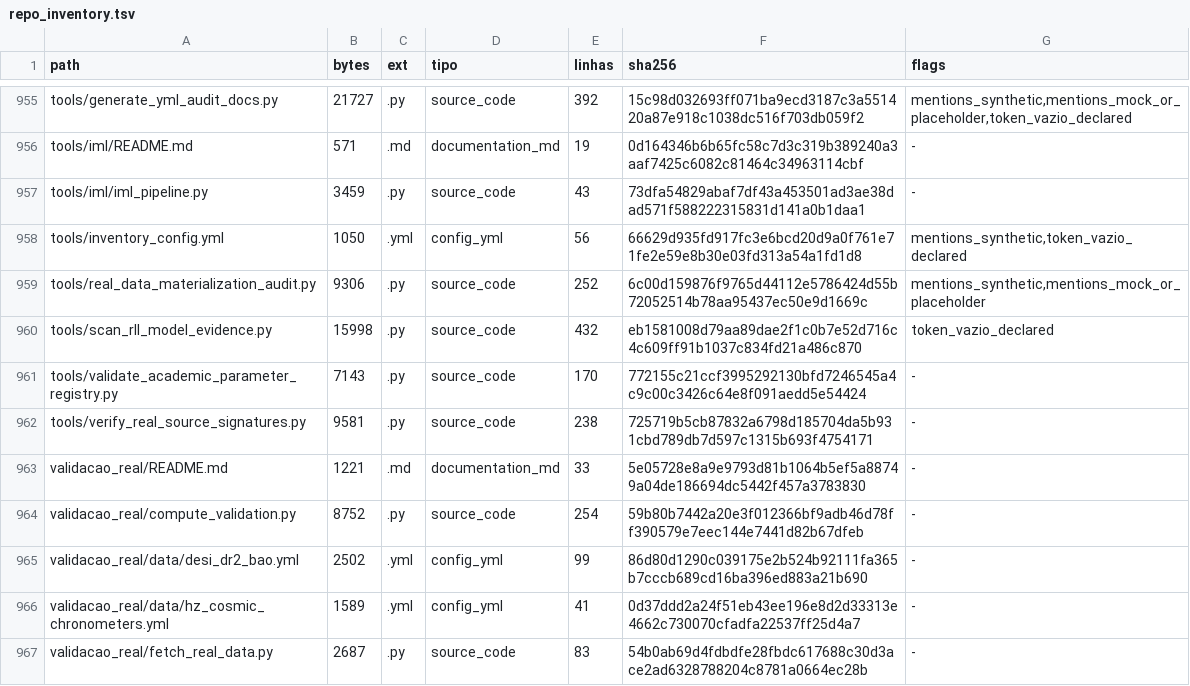
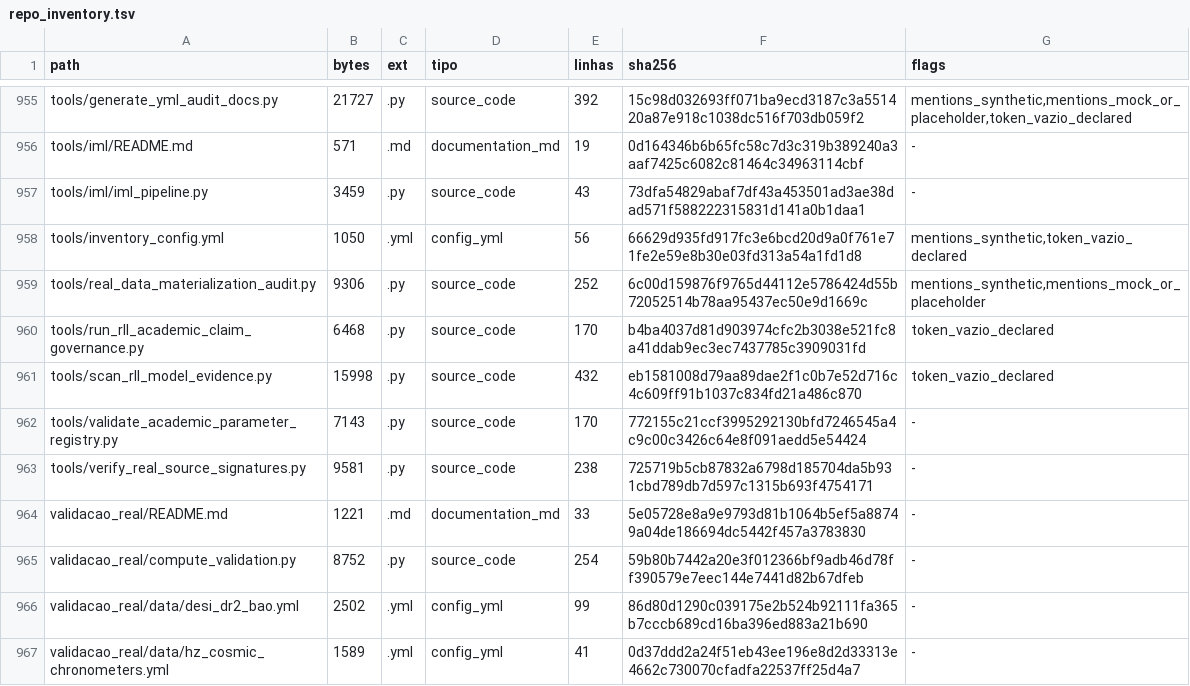
Before and after one commit to rafaelmeloreisnovo/relativity-living-light, a TSV file: data/results/repo_inventory.tsv, drawn as a sheet; only a part is shown, gaps mark what is left out; the shorter side is filled out with more unchanged rows.

```diff
--- a/data/results/repo_inventory.tsv
+++ b/data/results/repo_inventory.tsv
@@ -959,2 +959,3 @@ tools/inventory_config.yml	1050	.yml	config_yml	56	66629d935fd917fc3e6bcd20d9a0f
 tools/real_data_materialization_audit.py	9306	.py	source_code	252	6c00d159876f9765d44112e5786424d55b72052514b78aa95437ec50e9d1669c	mentions_synthetic,mentions_mock_or_placeholder
+tools/run_rll_academic_claim_governance.py	6468	.py	source_code	170	b4ba4037d81d903974cfc2b3038e521fc8a41ddab9ec3ec7437785c3909031fd	token_vazio_declared
 tools/scan_rll_model_evidence.py	15998	.py	source_code	432	eb1581008d79aa89dae2f1c0b7e52d716c4c609ff91b1037c834fd21a486c870	token_vazio_declared
```
Also changed, not shown: 4 other files.
